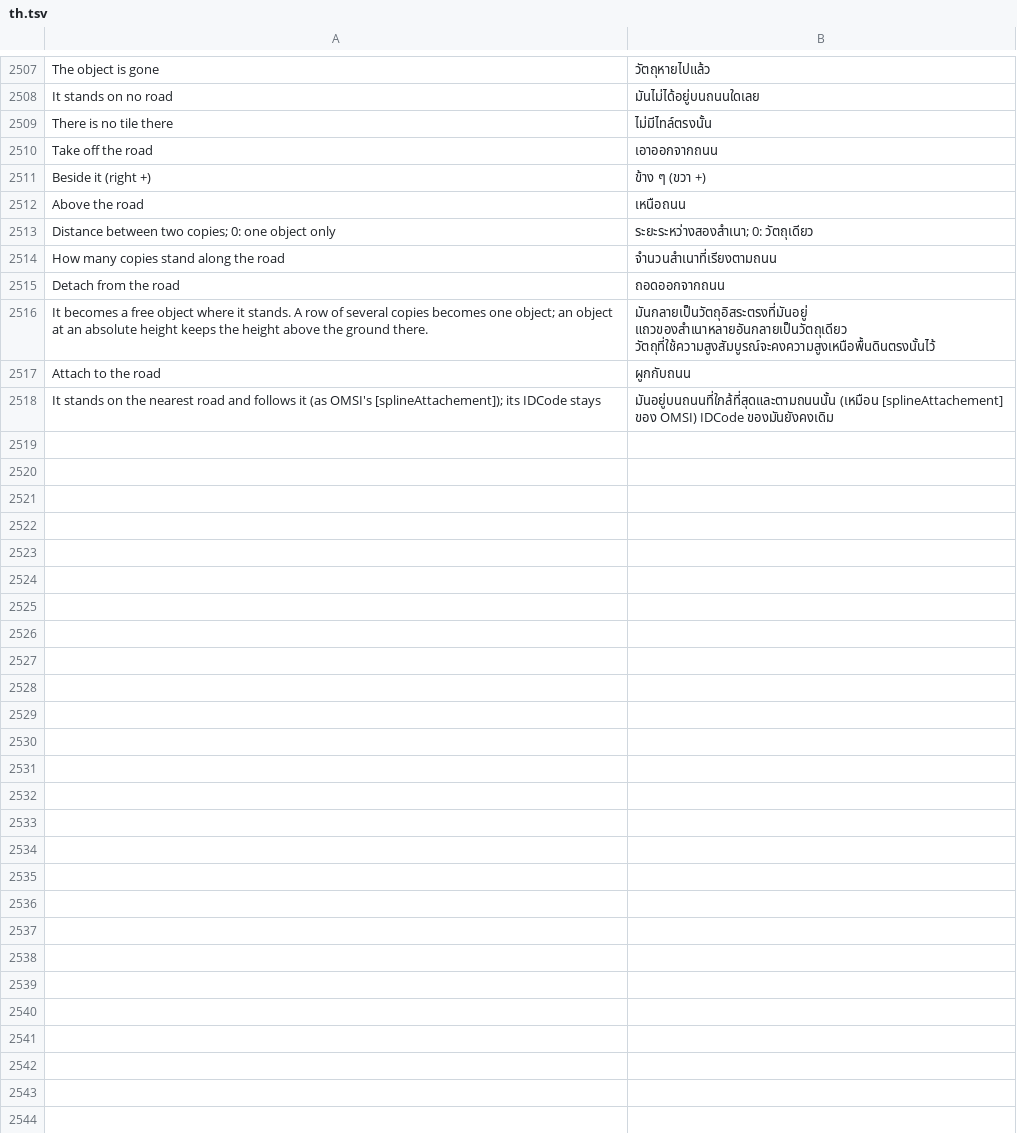
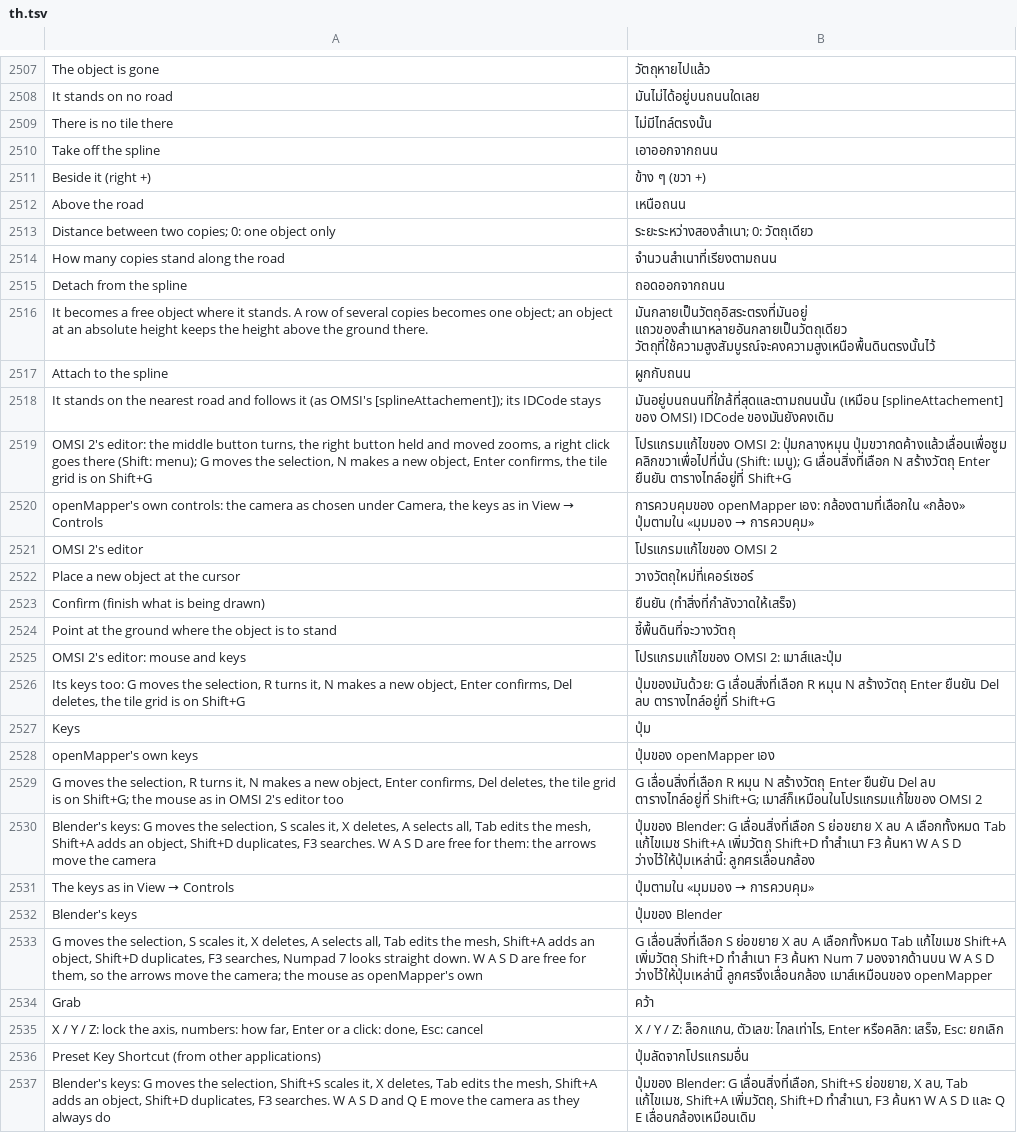
Before and after one commit to benchan0527/openMapper, a TSV file: locales/th.tsv, drawn as a sheet; only a part is shown, gaps mark what is left out; the diff covers the shown part only.

Commit message:
Preset keys: OMSI 2's editor and Blender as sets, and the grab they use
View > Preset Key Shortcut (from other applications) now offers three sets of keys
beside each other, and View > Controls (File > Controls) shows which is in use: the
openMapper's own, OMSI 2's map editor (mouse and keys as one switch) and Blender's.
Every key stays changeable, and one's own keys are kept when the set changes
(`Prefs::keys_set`, `controls::Preset`).

- **Blender's set**: G grabs, Shift+S scales, R turns, X deletes, Shift+A adds an
  object, Shift+D duplicates, F3 searches, Tab edits the mesh, Numpad 7 looks down.
  W A S D and Q E stay the camera, as they are in every set, so Blender's scale moves
  to Shift+S and its select all is left to the menu.
- **OMSI 2's editor as one switch**: G moves the selection, R turns it, N makes an
  object at the cursor, Enter confirms what is being drawn (Ctrl+Enter builds the
  road), Del deletes, and the tile grid moves to Shift+G.
- **A press no longer drags in those sets**: a press on a thing and a drag of it only
  picks it there; the move is G, as in the editors being copied (the Move / Rotate /
  Scale handles, a road's grips and a mesh's vertices are dragged as before).
- **The grab**: G takes hold of the selection at once and it follows the pointer. X, Y
  or Z locks it to that axis (again to free it), typed numbers say how far it goes
  (`.` and `-` too), a click or Enter lets it go, a right click or Esc puts everything
  back, one undo step either way, and the bottom bar says the axis and the distance.

The grab carries what it is given rather than copying it every frame, reads the links
of what it carries once when it takes hold, and names the wait in the log while it
runs (`logging::busy`), so a slow grab says what it was doing.

```diff
--- a/locales/th.tsv
+++ b/locales/th.tsv
@@ -2509,3 +2509,3 @@ It stands on no road	มันไม่ได้อยู่บนถนนใ
 There is no tile there	ไม่มีไทล์ตรงนั้น
-Take off the road	เอาออกจากถนน
+Take off the spline	เอาออกจากถนน
 Beside it (right +)	ข้าง ๆ (ขวา +)
@@ -2514,5 +2514,24 @@ Distance between two copies; 0: one object only	ระยะระหว่า
 How many copies stand along the road	จำนวนสำเนาที่เรียงตามถนน
-Detach from the road	ถอดออกจากถนน
+Detach from the spline	ถอดออกจากถนน
 It becomes a free object where it stands. A row of several copies becomes one object; an object at an absolute height keeps the height above the ground there.	มันกลายเป็นวัตถุอิสระตรงที่มันอยู่ แถวของสำเนาหลายอันกลายเป็นวัตถุเดียว วัตถุที่ใช้ความสูงสัมบูรณ์จะคงความสูงเหนือพื้นดินตรงนั้นไว้
-Attach to the road	ผูกกับถนน
+Attach to the spline	ผูกกับถนน
 It stands on the nearest road and follows it (as OMSI's [splineAttachement]); its IDCode stays	มันอยู่บนถนนที่ใกล้ที่สุดและตามถนนนั้น (เหมือน [splineAttachement] ของ OMSI) IDCode ของมันยังคงเดิม
+OMSI 2's editor: the middle button turns, the right button held and moved zooms, a right click goes there (Shift: menu); G moves the selection, N makes a new object, Enter confirms, the tile grid is on Shift+G	โปรแกรมแก้ไขของ OMSI 2: ปุ่มกลางหมุน ปุ่มขวากดค้างแล้วเลื่อนเพื่อซูม คลิกขวาเพื่อไปที่นั่น (Shift: เมนู); G เลื่อนสิ่งที่เลือก N สร้างวัตถุ Enter ยืนยัน ตารางไทล์อยู่ที่ Shift+G
+openMapper's own controls: the camera as chosen under Camera, the keys as in View → Controls	การควบคุมของ openMapper เอง: กล้องตามที่เลือกใน «กล้อง» ปุ่มตามใน «มุมมอง → การควบคุม»
+OMSI 2's editor	โปรแกรมแก้ไขของ OMSI 2
+Place a new object at the cursor	วางวัตถุใหม่ที่เคอร์เซอร์
+Confirm (finish what is being drawn)	ยืนยัน (ทำสิ่งที่กำลังวาดให้เสร็จ)
+Point at the ground where the object is to stand	ชี้พื้นดินที่จะวางวัตถุ
+OMSI 2's editor: mouse and keys	โปรแกรมแก้ไขของ OMSI 2: เมาส์และปุ่ม
+Its keys too: G moves the selection, R turns it, N makes a new object, Enter confirms, Del deletes, the tile grid is on Shift+G	ปุ่มของมันด้วย: G เลื่อนสิ่งที่เลือก R หมุน N สร้างวัตถุ Enter ยืนยัน Del ลบ ตารางไทล์อยู่ที่ Shift+G
+Keys	ปุ่ม
+openMapper's own keys	ปุ่มของ openMapper เอง
+G moves the selection, R turns it, N makes a new object, Enter confirms, Del deletes, the tile grid is on Shift+G; the mouse as in OMSI 2's editor too	G เลื่อนสิ่งที่เลือก R หมุน N สร้างวัตถุ Enter ยืนยัน Del ลบ ตารางไทล์อยู่ที่ Shift+G; เมาส์ก็เหมือนในโปรแกรมแก้ไขของ OMSI 2
+Blender's keys: G moves the selection, S scales it, X deletes, A selects all, Tab edits the mesh, Shift+A adds an object, Shift+D duplicates, F3 searches. W A S D are free for them: the arrows move the camera	ปุ่มของ Blender: G เลื่อนสิ่งที่เลือก S ย่อขยาย X ลบ A เลือกทั้งหมด Tab แก้ไขเมช Shift+A เพิ่มวัตถุ Shift+D ทำสำเนา F3 ค้นหา W A S D ว่างไว้ให้ปุ่มเหล่านี้: ลูกศรเลื่อนกล้อง
+The keys as in View → Controls	ปุ่มตามใน «มุมมอง → การควบคุม»
+Blender's keys	ปุ่มของ Blender
+G moves the selection, S scales it, X deletes, A selects all, Tab edits the mesh, Shift+A adds an object, Shift+D duplicates, F3 searches, Numpad 7 looks straight down. W A S D are free for them, so the arrows move the camera; the mouse as openMapper's own	G เลื่อนสิ่งที่เลือก S ย่อขยาย X ลบ A เลือกทั้งหมด Tab แก้ไขเมช Shift+A เพิ่มวัตถุ Shift+D ทำสำเนา F3 ค้นหา Num 7 มองจากด้านบน W A S D ว่างไว้ให้ปุ่มเหล่านี้ ลูกศรจึงเลื่อนกล้อง เมาส์เหมือนของ openMapper
+Grab	คว้า
+X / Y / Z: lock the axis, numbers: how far, Enter or a click: done, Esc: cancel	X / Y / Z: ล็อกแกน, ตัวเลข: ไกลเท่าไร, Enter หรือคลิก: เสร็จ, Esc: ยกเลิก
+Preset Key Shortcut (from other applications)	ปุ่มลัดจากโปรแกรมอื่น
+Blender's keys: G moves the selection, Shift+S scales it, X deletes, Tab edits the mesh, Shift+A adds an object, Shift+D duplicates, F3 searches. W A S D and Q E move the camera as they always do	ปุ่มของ Blender: G เลื่อนสิ่งที่เลือก, Shift+S ย่อขยาย, X ลบ, Tab แก้ไขเมช, Shift+A เพิ่มวัตถุ, Shift+D ทำสำเนา, F3 ค้นหา W A S D และ Q E เลื่อนกล้องเหมือนเดิม
```
Also changed, not shown: 1 added row elsewhere in this file, locales/be.tsv, locales/ja.tsv, 32 other files.
